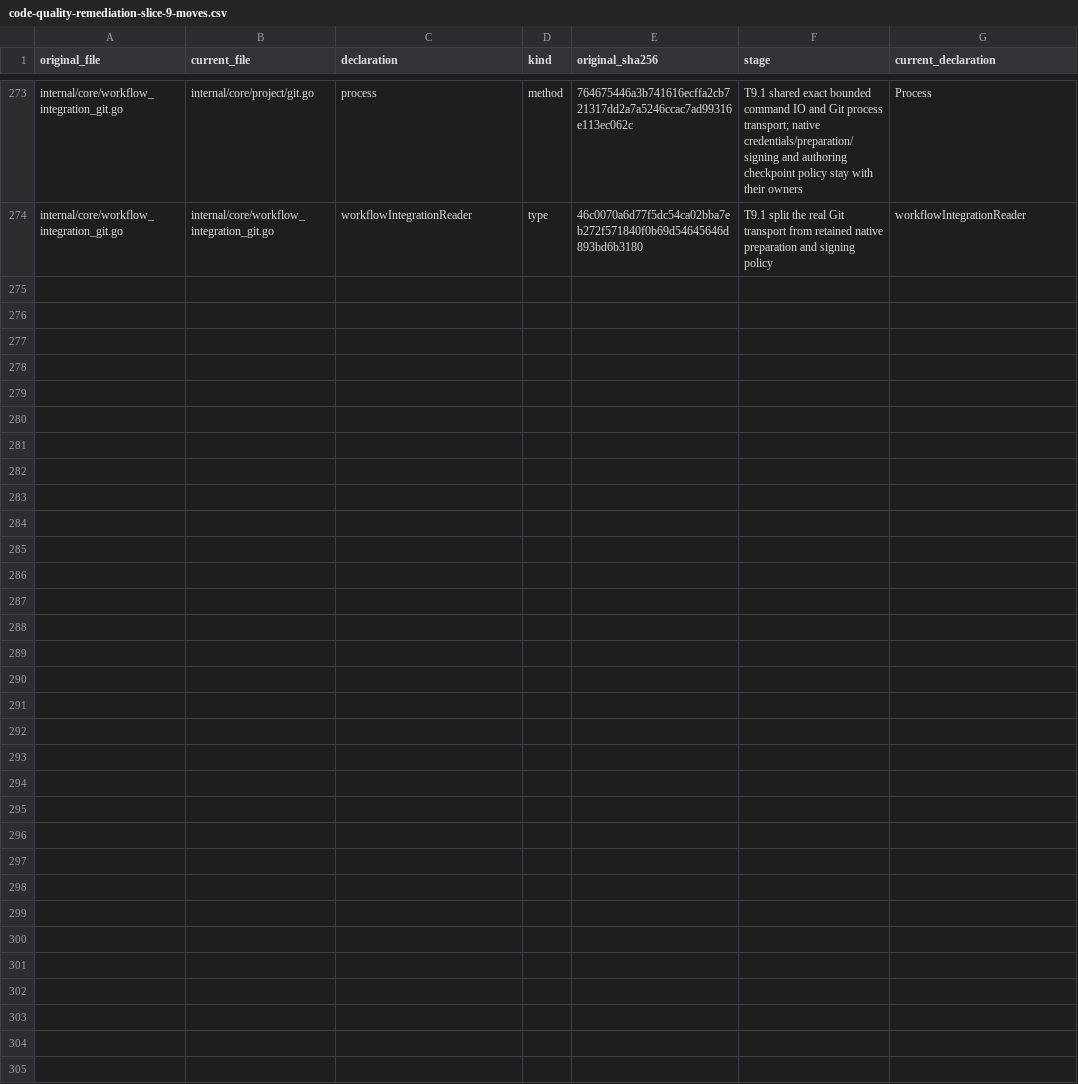
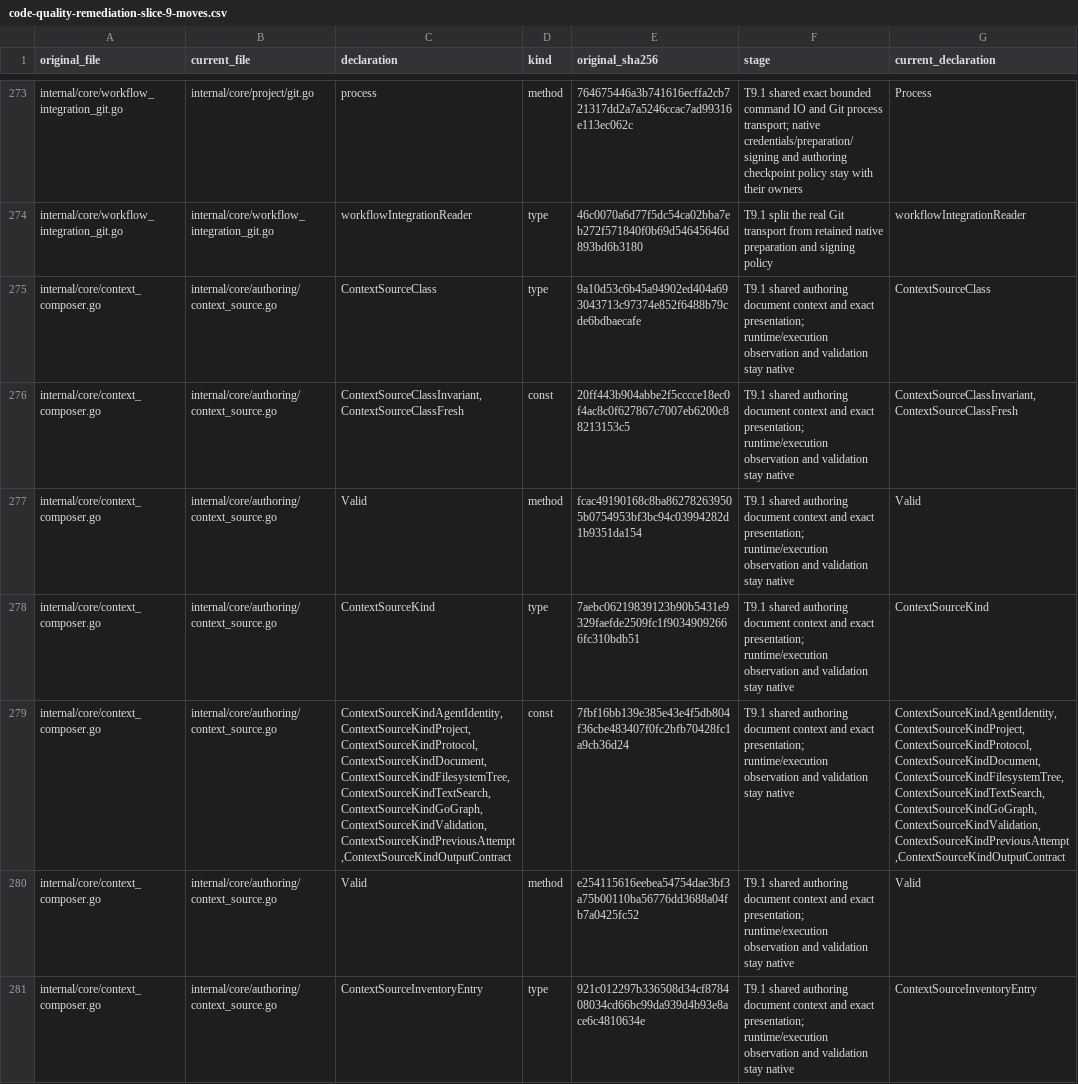
Before and after one commit to adrianpk/chr, a CSV file: ops/default/plan/code-quality-remediation-slice-9-moves.csv, drawn as a sheet; only a part is shown, gaps mark what is left out; the diff covers the shown part only; the diff names each change by its address in the sheet, - before the commit and + after, or states it on an @@ line.

Commit message:
refactor(authoring): own shared document context and inventory

```diff
--- a/ops/default/plan/code-quality-remediation-slice-9-moves.csv
+++ b/ops/default/plan/code-quality-remediation-slice-9-moves.csv
+row 275: internal/core/context_composer.go | internal/core/authoring/context_source.go | ContextSourceClass | type | 9a10d53c6b45a94902ed404a693043713c97374e852f6488b79cde6bdbaecafe | T9.1 shared authoring document context and exact presentation; runtime/execution observation and validation stay native | ContextSourceClass
+row 276: internal/core/context_composer.go | internal/core/authoring/context_source.go | ContextSourceClassInvariant,ContextSourceClassFresh | const | 20ff443b904abbe2f5cccce18ec0f4ac8c0f627867c7007eb6200c88213153c5 | T9.1 shared authoring document context and exact presentation; runtime/execution observation and validation stay native | ContextSourceClassInvariant,ContextSourceClassFresh
+row 277: internal/core/context_composer.go | internal/core/authoring/context_source.go | Valid | method | fcac49190168c8ba862782639505b0754953bf3bc94c03994282d1b9351da154 | T9.1 shared authoring document context and exact presentation; runtime/execution observation and validation stay native | Valid
+row 278: internal/core/context_composer.go | internal/core/authoring/context_source.go | ContextSourceKind | type | 7aebc06219839123b90b5431e9329faefde2509fc1f90349092666fc310bdb51 | T9.1 shared authoring document context and exact presentation; runtime/execution observation and validation stay native | ContextSourceKind
+row 279: internal/core/context_composer.go | internal/core/authoring/context_source.go | ContextSourceKindAgentIdentity,ContextSourceKindProject,ContextSourceKindProtocol,ContextSourceKindDocument,ContextSourceKindFilesystemTree,ContextSourceKindTextSearch,ContextSourceKindGoGraph,ContextSourceKindValidation,ContextSourceKindPreviousAttempt,ContextSourceKindOutputContract | const | 7fbf16bb139e385e43e4f5db804f36cbe483407f0fc2bfb70428fc1a9cb36d24 | T9.1 shared authoring document context and exact presentation; runtime/execution observation and validation stay native | ContextSourceKindAgentIdentity,ContextSourceKindProject,ContextSourceKindProtocol,ContextSourceKindDocument,ContextSourceKindFilesystemTree,ContextSourceKindTextSearch,ContextSourceKindGoGraph,ContextSourceKindValidation,ContextSourceKindPreviousAttempt,ContextSourceKindOutputContract
+row 280: internal/core/context_composer.go | internal/core/authoring/context_source.go | Valid | method | e254115616eebea54754dae3bf3a75b00110ba56776dd3688a04fb7a0425fc52 | T9.1 shared authoring document context and exact presentation; runtime/execution observation and validation stay native | Valid
+row 281: internal/core/context_composer.go | internal/core/authoring/context_source.go | ContextSourceInventoryEntry | type | 921c012297b336508d34cf878408034cd66bc99da939d4b93e8ace6c4810634e | T9.1 shared authoring document context and exact presentation; runtime/execution observation and validation stay native | ContextSourceInventoryEntry
```
Also changed, not shown: 7 added rows elsewhere in this file, ops/default/plan/code-quality-remediation-core-owners.csv, ops/default/plan/code-quality-remediation-slice-9-dispositions.csv, 22 other files.
